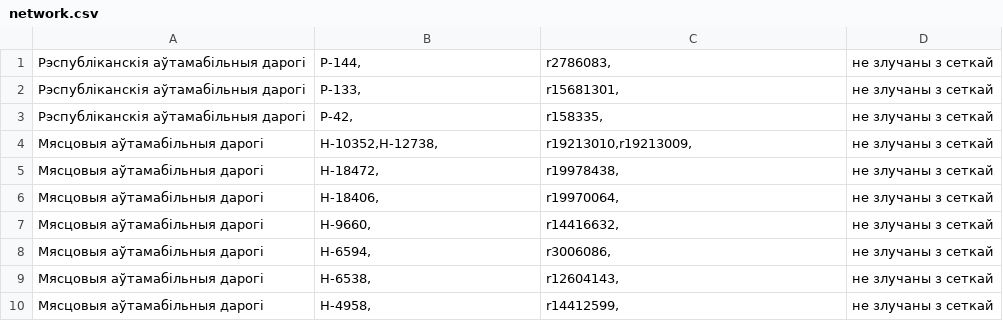
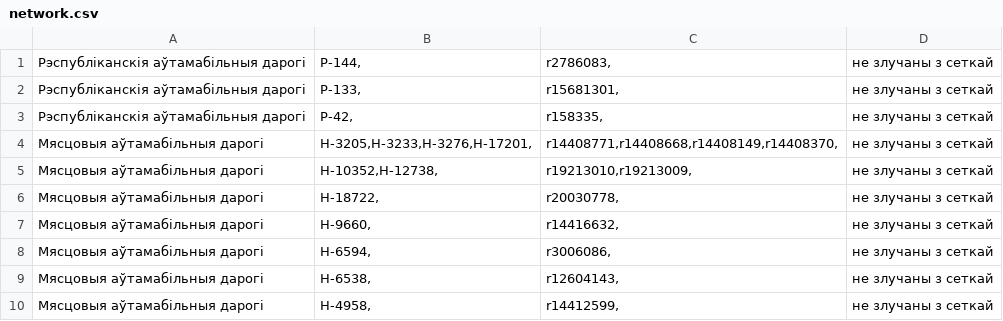
Before and after one commit to lidacity/osm-validator, a CSV file: docs/network.csv, drawn as a sheet.

```diff
--- a/docs/network.csv
+++ b/docs/network.csv
@@ -3,5 +3,5 @@
 Рэспубліканскія аўтамабільныя дарогі;Р-42,;r158335,;не злучаны з сеткай
+Мясцовыя аўтамабільныя дарогі;Н-3205,Н-3233,Н-3276,Н-17201,;r14408771,r14408668,r14408149,r14408370,;не злучаны з сеткай
 Мясцовыя аўтамабільныя дарогі;Н-10352,Н-12738,;r19213010,r19213009,;не злучаны з сеткай
-Мясцовыя аўтамабільныя дарогі;Н-18472,;r19978438,;не злучаны з сеткай
-Мясцовыя аўтамабільныя дарогі;Н-18406,;r19970064,;не злучаны з сеткай
+Мясцовыя аўтамабільныя дарогі;Н-18722,;r20030778,;не злучаны з сеткай
 Мясцовыя аўтамабільныя дарогі;Н-9660,;r14416632,;не злучаны з сеткай
```
Also changed, not shown: docs/boundary.csv, docs/error.csv, 12 other files.
